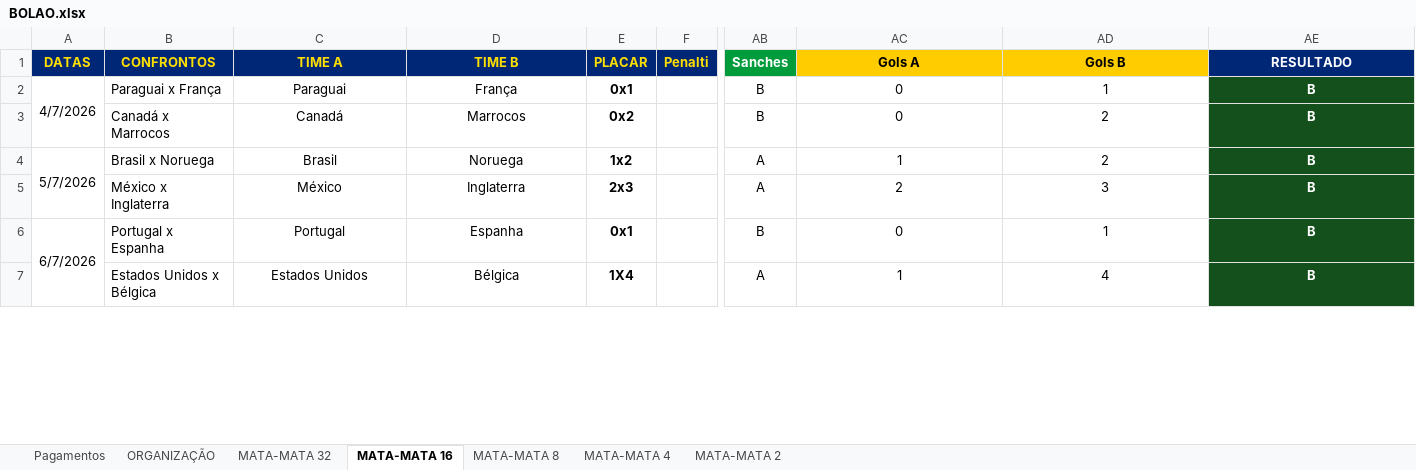
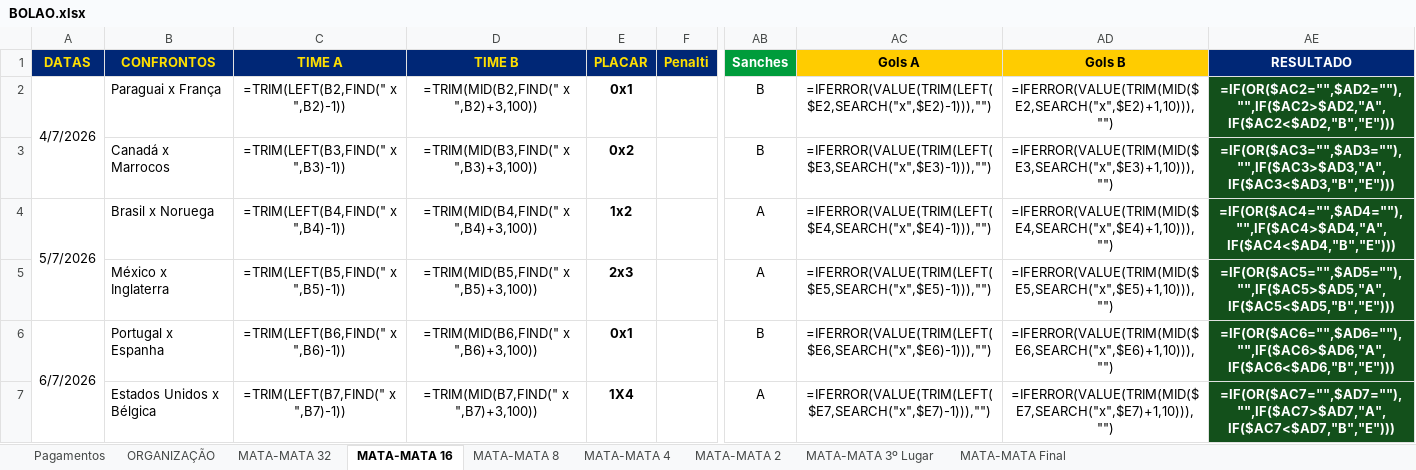
Before and after one commit to ChristianBranco/BolaoCopa, an Excel workbook: BOLAO.xlsx, sheet MATA-MATA 16, drawn as a sheet; only a part is shown, gaps mark what is left out; values as stored, in another font and other column widths than the file's, no borders; formulas without a stored value are shown as written; conditional formats not drawn; the diff covers the shown part only; the diff names each change by its address in the sheet, - before the commit and + after, or states it on an @@ line.

```diff
--- a/BOLAO.xlsx (sheet MATA-MATA 16)
+++ b/BOLAO.xlsx (sheet MATA-MATA 16)
+sheet tab: MATA-MATA 3º Lugar
+sheet tab: MATA-MATA Final
-C2 (TIME A): Paraguai
+C2 (TIME A): =TRIM(LEFT(B2,FIND(" x ",B2)-1))
-D2 (TIME B): França
+D2 (TIME B): =TRIM(MID(B2,FIND(" x ",B2)+3,100))
-AC2 (Gols A): 0
+AC2 (Gols A): =IFERROR(VALUE(TRIM(LEFT($E2,SEARCH("x",$E2)-1))),"")
-AD2 (Gols B): 1
+AD2 (Gols B): =IFERROR(VALUE(TRIM(MID($E2,SEARCH("x",$E2)+1,10))),"")
-AE2 (RESULTADO): B
+AE2 (RESULTADO): =IF(OR($AC2="",$AD2=""),"",IF($AC2>$AD2,"A",IF($AC2<$AD2,"B","E")))
-C3 (TIME A): Canadá
+C3 (TIME A): =TRIM(LEFT(B3,FIND(" x ",B3)-1))
-D3 (TIME B): Marrocos
+D3 (TIME B): =TRIM(MID(B3,FIND(" x ",B3)+3,100))
-AC3 (Gols A): 0
+AC3 (Gols A): =IFERROR(VALUE(TRIM(LEFT($E3,SEARCH("x",$E3)-1))),"")
-AD3 (Gols B): 2
+AD3 (Gols B): =IFERROR(VALUE(TRIM(MID($E3,SEARCH("x",$E3)+1,10))),"")
-AE3 (RESULTADO): B
+AE3 (RESULTADO): =IF(OR($AC3="",$AD3=""),"",IF($AC3>$AD3,"A",IF($AC3<$AD3,"B","E")))
-C4 (TIME A): Brasil
+C4 (TIME A): =TRIM(LEFT(B4,FIND(" x ",B4)-1))
-D4 (TIME B): Noruega
+D4 (TIME B): =TRIM(MID(B4,FIND(" x ",B4)+3,100))
-AC4 (Gols A): 1
+AC4 (Gols A): =IFERROR(VALUE(TRIM(LEFT($E4,SEARCH("x",$E4)-1))),"")
-AD4 (Gols B): 2
+AD4 (Gols B): =IFERROR(VALUE(TRIM(MID($E4,SEARCH("x",$E4)+1,10))),"")
-AE4 (RESULTADO): B
+AE4 (RESULTADO): =IF(OR($AC4="",$AD4=""),"",IF($AC4>$AD4,"A",IF($AC4<$AD4,"B","E")))
-C5 (TIME A): México
+C5 (TIME A): =TRIM(LEFT(B5,FIND(" x ",B5)-1))
-D5 (TIME B): Inglaterra
+D5 (TIME B): =TRIM(MID(B5,FIND(" x ",B5)+3,100))
-AC5 (Gols A): 2
+AC5 (Gols A): =IFERROR(VALUE(TRIM(LEFT($E5,SEARCH("x",$E5)-1))),"")
-AD5 (Gols B): 3
+AD5 (Gols B): =IFERROR(VALUE(TRIM(MID($E5,SEARCH("x",$E5)+1,10))),"")
-AE5 (RESULTADO): B
+AE5 (RESULTADO): =IF(OR($AC5="",$AD5=""),"",IF($AC5>$AD5,"A",IF($AC5<$AD5,"B","E")))
-C6 (TIME A): Portugal
+C6 (TIME A): =TRIM(LEFT(B6,FIND(" x ",B6)-1))
-D6 (TIME B): Espanha
+D6 (TIME B): =TRIM(MID(B6,FIND(" x ",B6)+3,100))
-AC6 (Gols A): 0
+AC6 (Gols A): =IFERROR(VALUE(TRIM(LEFT($E6,SEARCH("x",$E6)-1))),"")
-AD6 (Gols B): 1
+AD6 (Gols B): =IFERROR(VALUE(TRIM(MID($E6,SEARCH("x",$E6)+1,10))),"")
-AE6 (RESULTADO): B
+AE6 (RESULTADO): =IF(OR($AC6="",$AD6=""),"",IF($AC6>$AD6,"A",IF($AC6<$AD6,"B","E")))
-C7 (TIME A): Estados Unidos
+C7 (TIME A): =TRIM(LEFT(B7,FIND(" x ",B7)-1))
-D7 (TIME B): Bélgica
+D7 (TIME B): =TRIM(MID(B7,FIND(" x ",B7)+3,100))
-AC7 (Gols A): 1
+AC7 (Gols A): =IFERROR(VALUE(TRIM(LEFT($E7,SEARCH("x",$E7)-1))),"")
-AD7 (Gols B): 4
+AD7 (Gols B): =IFERROR(VALUE(TRIM(MID($E7,SEARCH("x",$E7)+1,10))),"")
-AE7 (RESULTADO): B
+AE7 (RESULTADO): =IF(OR($AC7="",$AD7=""),"",IF($AC7>$AD7,"A",IF($AC7<$AD7,"B","E")))
```
Also changed, not shown: 1 added row, 1 removed row and 8 edited cells elsewhere in this sheet, sheet ORGANIZAÇÃO, sheet MATA-MATA 32, sheet MATA-MATA 4, sheet MATA-MATA 2, sheet MATA-MATA 8, sheet Pagamentos, 3 other files.
